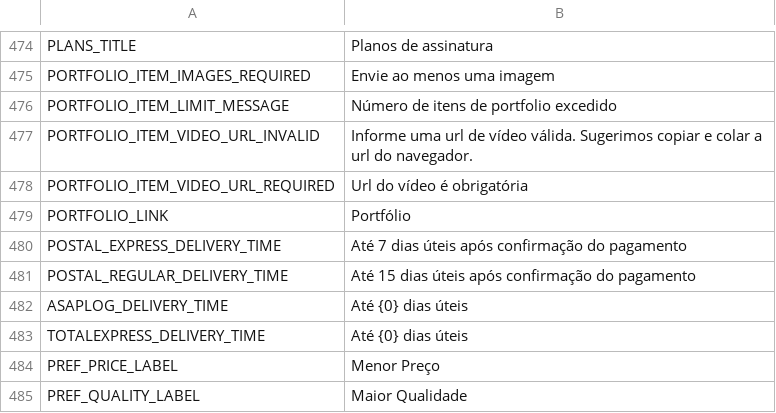
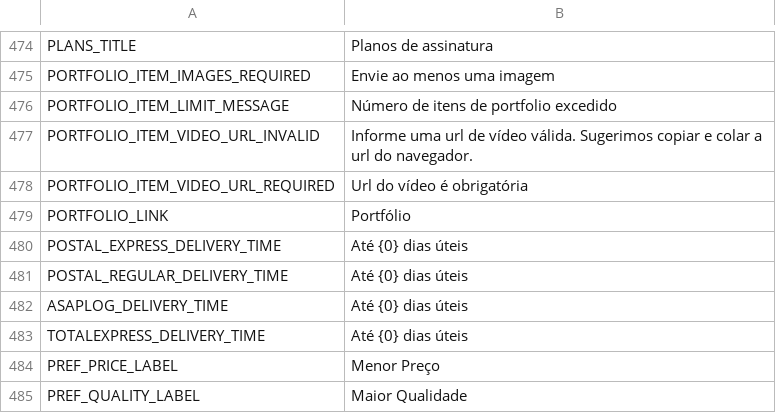
Before and after one commit to gabrielima1995/adegaMall, a TSV file: marketplace-master/src/NewContext/NewContext.Application/Languages/DefaultLanguageStrings.tsv, drawn as a sheet; only a part is shown, gaps mark what is left out.

```diff
--- a/marketplace-master/src/NewContext/NewContext.Application/Languages/DefaultLanguageStrings.tsv
+++ b/marketplace-master/src/NewContext/NewContext.Application/Languages/DefaultLanguageStrings.tsv
@@ -479,4 +479,4 @@ PORTFOLIO_ITEM_VIDEO_URL_REQUIRED	Url do vídeo é obrigatória
 PORTFOLIO_LINK	Portfólio
-POSTAL_EXPRESS_DELIVERY_TIME	Até 7 dias úteis após confirmação do pagamento
-POSTAL_REGULAR_DELIVERY_TIME	Até 15 dias úteis após confirmação do pagamento
+POSTAL_EXPRESS_DELIVERY_TIME	Até {0} dias úteis
+POSTAL_REGULAR_DELIVERY_TIME	Até {0} dias úteis
 ASAPLOG_DELIVERY_TIME	Até {0} dias úteis
```
Also changed, not shown: 7 other files.
